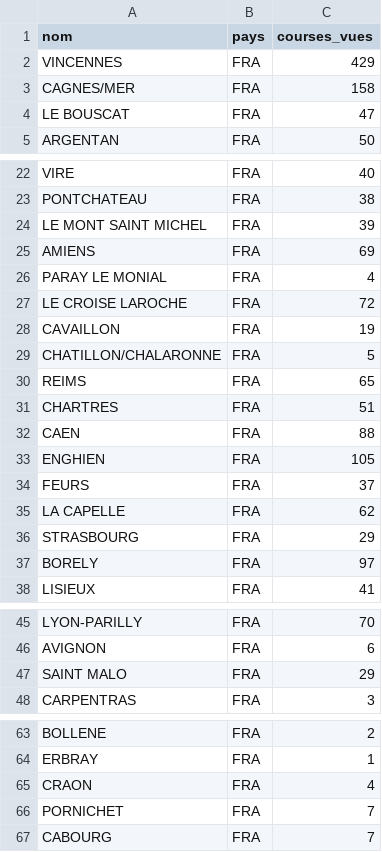
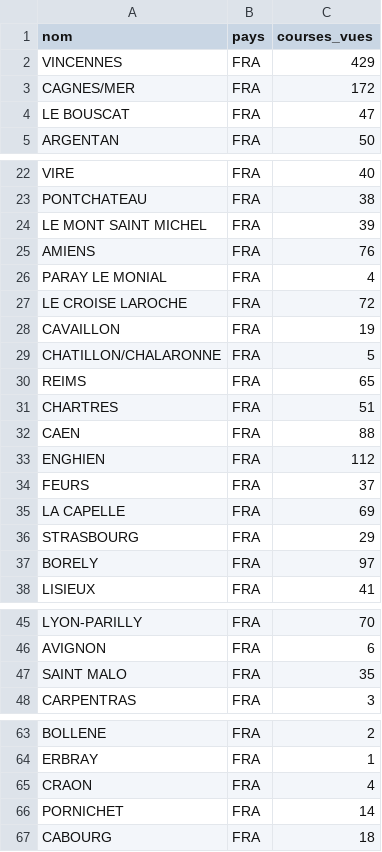
Before and after one commit to dddur75/robin-hippodromes, a CSV file: data/bases/hippodromes.csv, drawn as a sheet; only a part is shown, gaps mark what is left out.

```diff
--- a/data/bases/hippodromes.csv
+++ b/data/bases/hippodromes.csv
@@ -2,3 +2,3 @@ nom;pays;courses_vues
 VINCENNES;FRA;429
-CAGNES/MER;FRA;158
+CAGNES/MER;FRA;172
 LE BOUSCAT;FRA;47
@@ -24,3 +24,3 @@ PONTCHATEAU;FRA;38
 LE MONT SAINT MICHEL;FRA;39
-AMIENS;FRA;69
+AMIENS;FRA;76
 PARAY LE MONIAL;FRA;4
@@ -32,5 +32,5 @@ CHARTRES;FRA;51
 CAEN;FRA;88
-ENGHIEN;FRA;105
+ENGHIEN;FRA;112
 FEURS;FRA;37
-LA CAPELLE;FRA;62
+LA CAPELLE;FRA;69
 STRASBOURG;FRA;29
@@ -46,3 +46,3 @@ LYON-PARILLY;FRA;70
 AVIGNON;FRA;6
-SAINT MALO;FRA;29
+SAINT MALO;FRA;35
 CARPENTRAS;FRA;3
@@ -65,3 +65,3 @@ ERBRAY;FRA;1
 CRAON;FRA;4
-PORNICHET;FRA;7
-CABOURG;FRA;7
+PORNICHET;FRA;14
+CABOURG;FRA;18
```
Also changed, not shown: data/bases/chevaux.csv, data/bases/drivers.csv, 11 other files.
